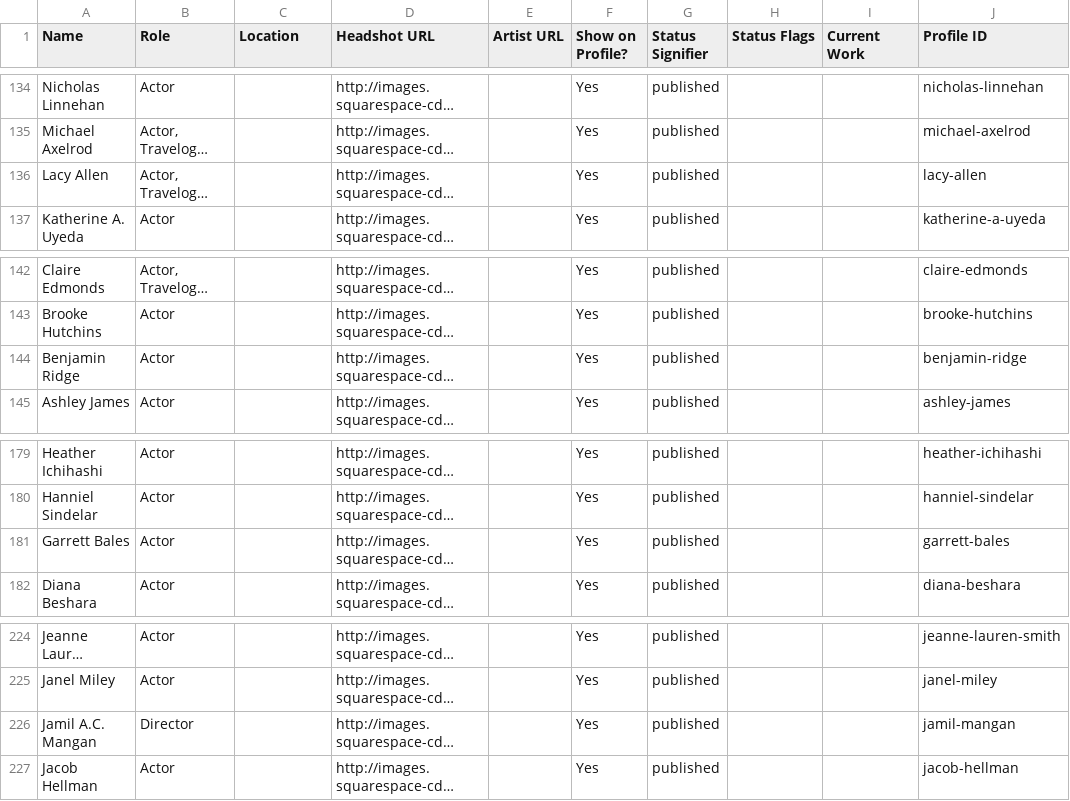
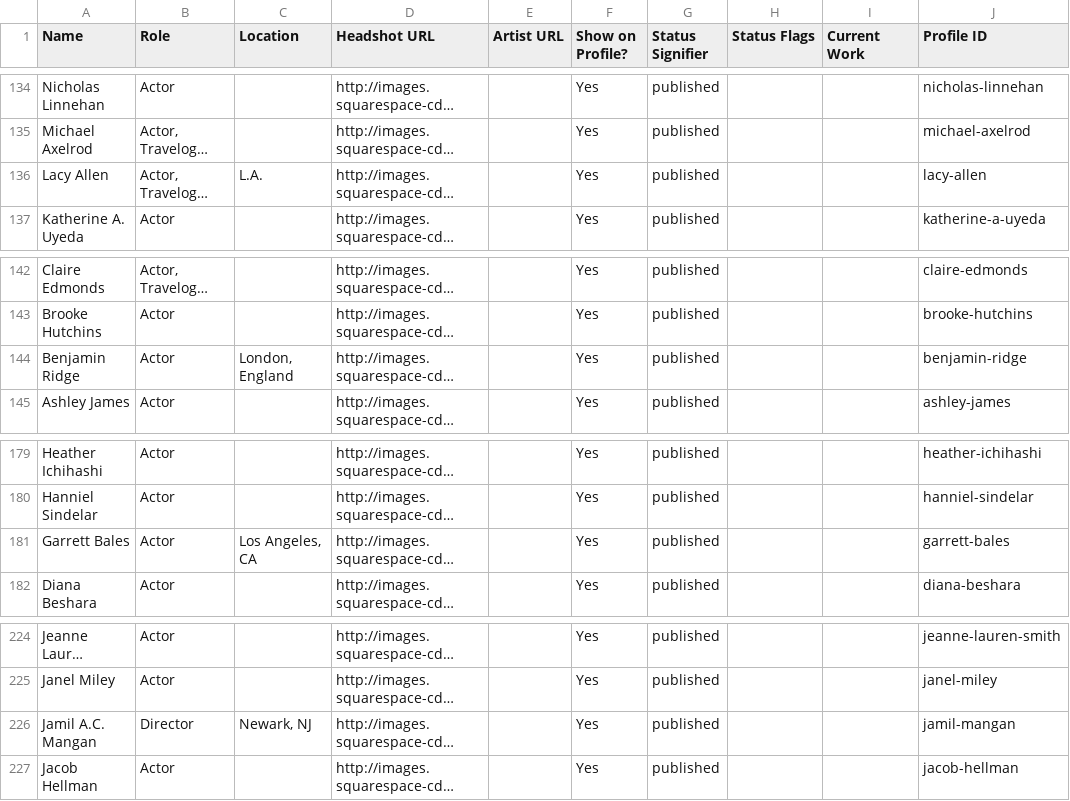
Before and after one commit to dramatic-adventure/dat-alumni, a CSV file: public/fallback/alumni.csv, drawn as a sheet; only a part is shown, gaps mark what is left out; long unchanged cells end in …; the diff covers the shown part only; the diff names each change by its address in the sheet, - before the commit and + after, or states it on an @@ line.

```diff
--- a/public/fallback/alumni.csv
+++ b/public/fallback/alumni.csv
-C136 (Location): (empty)
+C136 (Location): L.A.
-C144 (Location): (empty)
+C144 (Location): London, England
-C181 (Location): (empty)
+C181 (Location): Los Angeles, CA
-C226 (Location): (empty)
+C226 (Location): Newark, NJ
```
Also changed, not shown: 15 edited cells elsewhere in this file, 13 other files.
